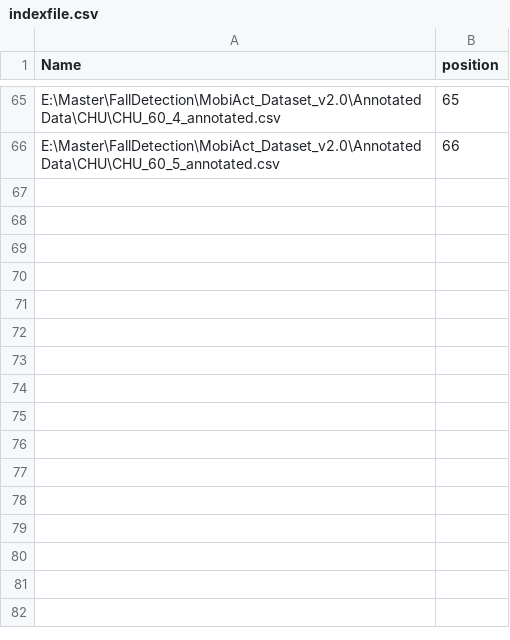
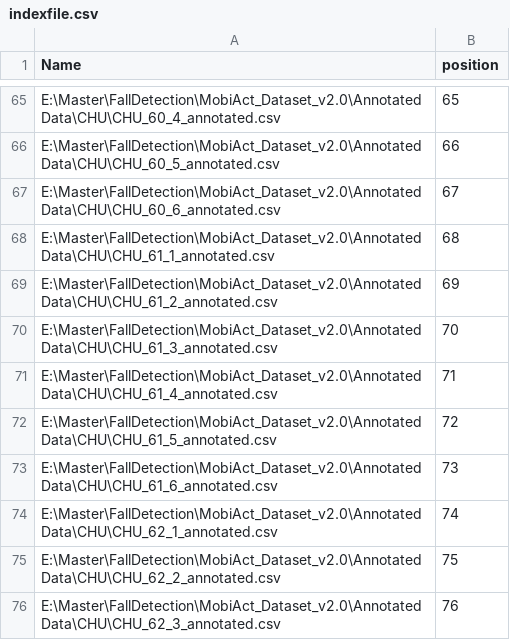
Before and after one commit to chizhanyuefeng/FD-CNN, a CSV file: data/CHU/indexfile.csv, drawn as a sheet; only a part is shown, gaps mark what is left out; the diff names each change by its address in the sheet, - before the commit and + after, or states it on an @@ line.

```diff
--- a/data/CHU/indexfile.csv
+++ b/data/CHU/indexfile.csv
+row 67: E:\Master\FallDetection\MobiAct_Dataset_v2.0\Annotated Data\CHU\CHU_60_6_annotated.csv | 67
+row 68: E:\Master\FallDetection\MobiAct_Dataset_v2.0\Annotated Data\CHU\CHU_61_1_annotated.csv | 68
+row 69: E:\Master\FallDetection\MobiAct_Dataset_v2.0\Annotated Data\CHU\CHU_61_2_annotated.csv | 69
+row 70: E:\Master\FallDetection\MobiAct_Dataset_v2.0\Annotated Data\CHU\CHU_61_3_annotated.csv | 70
+row 71: E:\Master\FallDetection\MobiAct_Dataset_v2.0\Annotated Data\CHU\CHU_61_4_annotated.csv | 71
+row 72: E:\Master\FallDetection\MobiAct_Dataset_v2.0\Annotated Data\CHU\CHU_61_5_annotated.csv | 72
+row 73: E:\Master\FallDetection\MobiAct_Dataset_v2.0\Annotated Data\CHU\CHU_61_6_annotated.csv | 73
+row 74: E:\Master\FallDetection\MobiAct_Dataset_v2.0\Annotated Data\CHU\CHU_62_1_annotated.csv | 74
+row 75: E:\Master\FallDetection\MobiAct_Dataset_v2.0\Annotated Data\CHU\CHU_62_2_annotated.csv | 75
+row 76: E:\Master\FallDetection\MobiAct_Dataset_v2.0\Annotated Data\CHU\CHU_62_3_annotated.csv | 76
```
Also changed, not shown: 1 other file.
